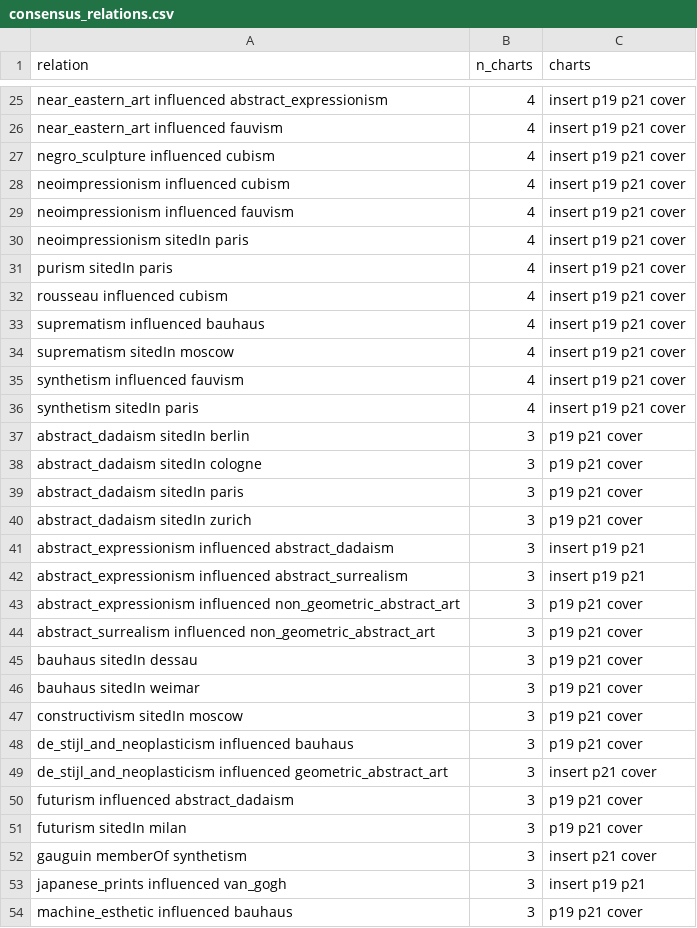
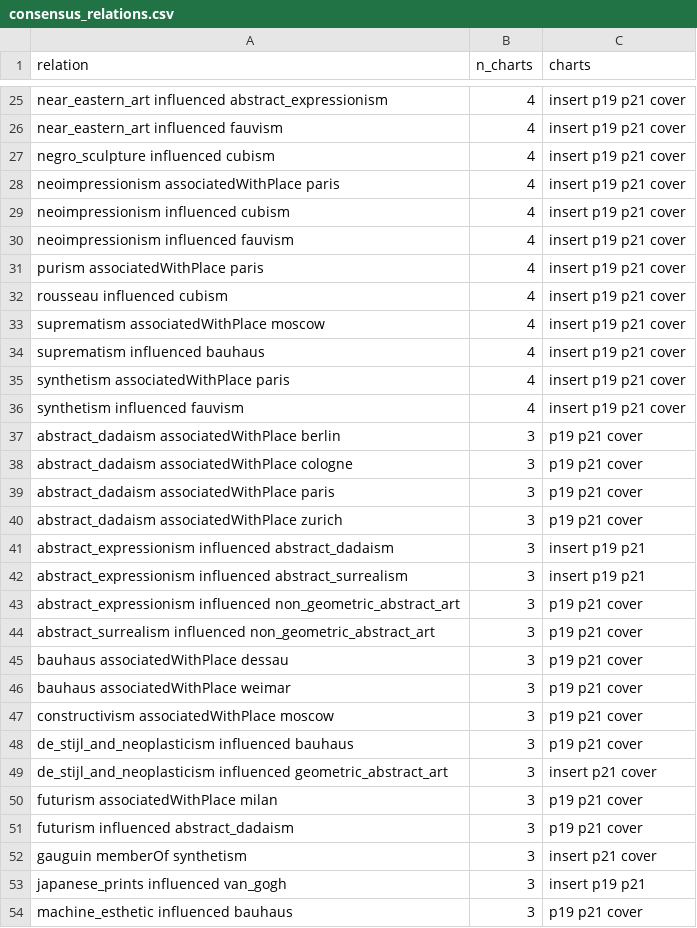
Before and after one commit to psantachiara/barr-chart, a CSV file: out/comparison/consensus_relations.csv, drawn as a sheet; only a part is shown, gaps mark what is left out; the diff covers the shown part only.

```diff
--- a/out/comparison/consensus_relations.csv
+++ b/out/comparison/consensus_relations.csv
@@ -27,15 +27,15 @@ near_eastern_art influenced fauvism,4,insert p19 p21 cover
 negro_sculpture influenced cubism,4,insert p19 p21 cover
+neoimpressionism associatedWithPlace paris,4,insert p19 p21 cover
 neoimpressionism influenced cubism,4,insert p19 p21 cover
 neoimpressionism influenced fauvism,4,insert p19 p21 cover
-neoimpressionism sitedIn paris,4,insert p19 p21 cover
-purism sitedIn paris,4,insert p19 p21 cover
+purism associatedWithPlace paris,4,insert p19 p21 cover
 rousseau influenced cubism,4,insert p19 p21 cover
+suprematism associatedWithPlace moscow,4,insert p19 p21 cover
 suprematism influenced bauhaus,4,insert p19 p21 cover
-suprematism sitedIn moscow,4,insert p19 p21 cover
+synthetism associatedWithPlace paris,4,insert p19 p21 cover
 synthetism influenced fauvism,4,insert p19 p21 cover
-synthetism sitedIn paris,4,insert p19 p21 cover
-abstract_dadaism sitedIn berlin,3,p19 p21 cover
-abstract_dadaism sitedIn cologne,3,p19 p21 cover
-abstract_dadaism sitedIn paris,3,p19 p21 cover
-abstract_dadaism sitedIn zurich,3,p19 p21 cover
+abstract_dadaism associatedWithPlace berlin,3,p19 p21 cover
+abstract_dadaism associatedWithPlace cologne,3,p19 p21 cover
+abstract_dadaism associatedWithPlace paris,3,p19 p21 cover
+abstract_dadaism associatedWithPlace zurich,3,p19 p21 cover
 abstract_expressionism influenced abstract_dadaism,3,insert p19 p21
@@ -44,9 +44,9 @@ abstract_expressionism influenced non_geometric_abstract_art,3,p19 p21 cover
 abstract_surrealism influenced non_geometric_abstract_art,3,p19 p21 cover
-bauhaus sitedIn dessau,3,p19 p21 cover
-bauhaus sitedIn weimar,3,p19 p21 cover
-constructivism sitedIn moscow,3,p19 p21 cover
+bauhaus associatedWithPlace dessau,3,p19 p21 cover
+bauhaus associatedWithPlace weimar,3,p19 p21 cover
+constructivism associatedWithPlace moscow,3,p19 p21 cover
 de_stijl_and_neoplasticism influenced bauhaus,3,p19 p21 cover
 de_stijl_and_neoplasticism influenced geometric_abstract_art,3,insert p21 cover
+futurism associatedWithPlace milan,3,p19 p21 cover
 futurism influenced abstract_dadaism,3,p19 p21 cover
-futurism sitedIn milan,3,p19 p21 cover
 gauguin memberOf synthetism,3,insert p21 cover
```
Also changed, not shown: 6 added rows, 6 removed rows and 27 edited cells elsewhere in this file, data/conventions.csv, data/edges.csv, 20 other files.
